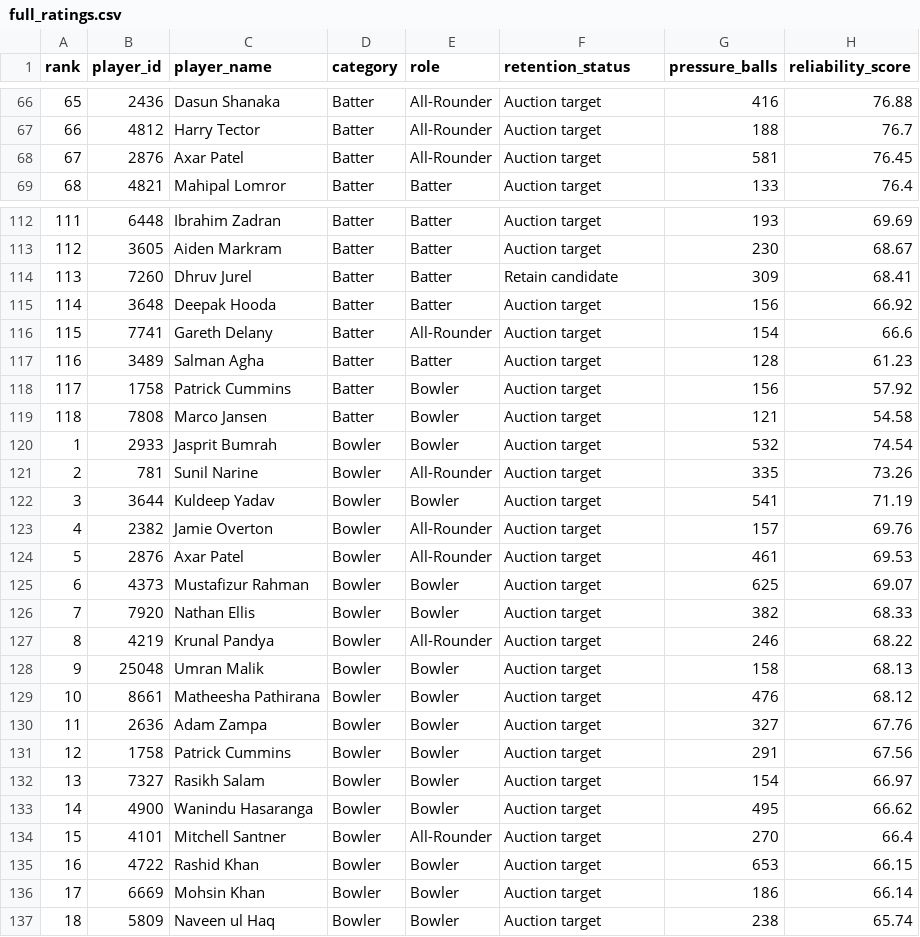
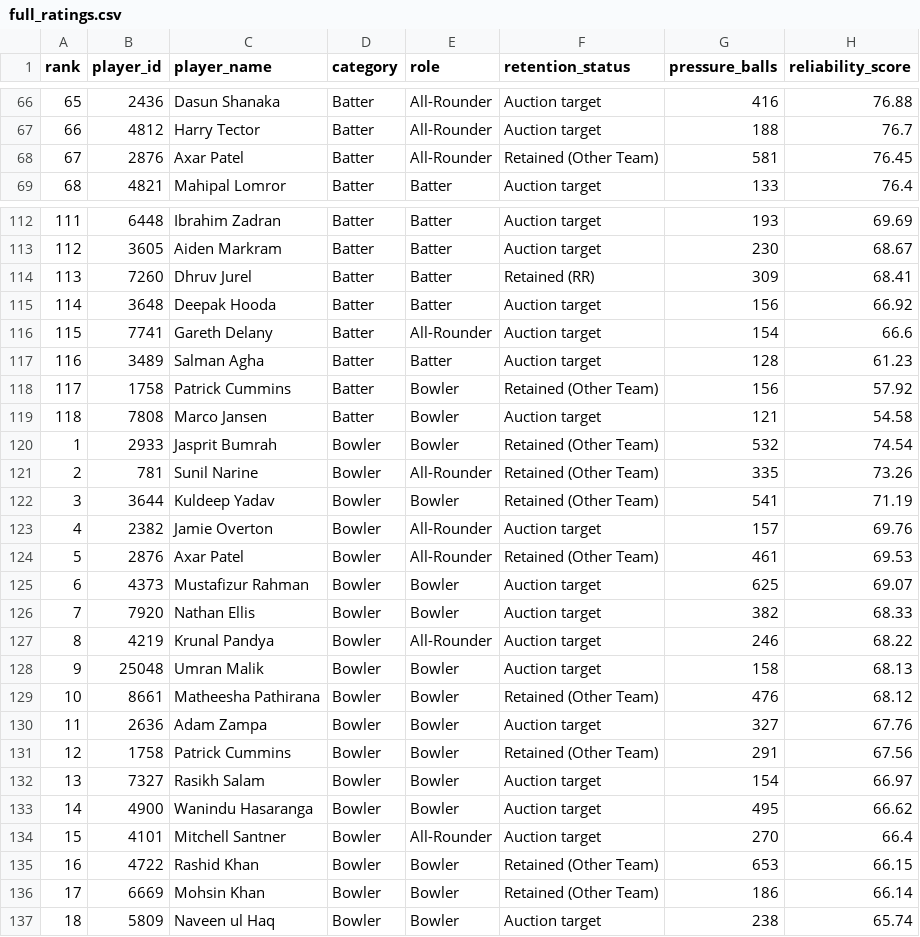
Before and after one commit to singhideepak40-hub/rr, a CSV file: outputs/full_ratings.csv, drawn as a sheet; only a part is shown, gaps mark what is left out; the diff covers the shown part only.

Commit message:
Add full IPL franchise retention filtering, realistic auction targets, and uncapped gems

```diff
--- a/outputs/full_ratings.csv
+++ b/outputs/full_ratings.csv
@@ -67,3 +67,3 @@ rank,player_id,player_name,category,role,retention_status,pressure_balls,reliabi
 66,4812,Harry Tector,Batter,All-Rounder,Auction target,188,76.7
-67,2876,Axar Patel,Batter,All-Rounder,Auction target,581,76.45
+67,2876,Axar Patel,Batter,All-Rounder,Retained (Other Team),581,76.45
 68,4821,Mahipal Lomror,Batter,Batter,Auction target,133,76.4
@@ -113,3 +113,3 @@ rank,player_id,player_name,category,role,retention_status,pressure_balls,reliabi
 112,3605,Aiden Markram,Batter,Batter,Auction target,230,68.67
-113,7260,Dhruv Jurel,Batter,Batter,Retain candidate,309,68.41
+113,7260,Dhruv Jurel,Batter,Batter,Retained (RR),309,68.41
 114,3648,Deepak Hooda,Batter,Batter,Auction target,156,66.92
@@ -117,9 +117,9 @@ rank,player_id,player_name,category,role,retention_status,pressure_balls,reliabi
 116,3489,Salman Agha,Batter,Batter,Auction target,128,61.23
-117,1758,Patrick Cummins,Batter,Bowler,Auction target,156,57.92
+117,1758,Patrick Cummins,Batter,Bowler,Retained (Other Team),156,57.92
 118,7808,Marco Jansen,Batter,Bowler,Auction target,121,54.58
-1,2933,Jasprit Bumrah,Bowler,Bowler,Auction target,532,74.54
-2,781,Sunil Narine,Bowler,All-Rounder,Auction target,335,73.26
-3,3644,Kuldeep Yadav,Bowler,Bowler,Auction target,541,71.19
+1,2933,Jasprit Bumrah,Bowler,Bowler,Retained (Other Team),532,74.54
+2,781,Sunil Narine,Bowler,All-Rounder,Retained (Other Team),335,73.26
+3,3644,Kuldeep Yadav,Bowler,Bowler,Retained (Other Team),541,71.19
 4,2382,Jamie Overton,Bowler,All-Rounder,Auction target,157,69.76
-5,2876,Axar Patel,Bowler,All-Rounder,Auction target,461,69.53
+5,2876,Axar Patel,Bowler,All-Rounder,Retained (Other Team),461,69.53
 6,4373,Mustafizur Rahman,Bowler,Bowler,Auction target,625,69.07
@@ -128,5 +128,5 @@ rank,player_id,player_name,category,role,retention_status,pressure_balls,reliabi
 9,25048,Umran Malik,Bowler,Bowler,Auction target,158,68.13
-10,8661,Matheesha Pathirana,Bowler,Bowler,Auction target,476,68.12
+10,8661,Matheesha Pathirana,Bowler,Bowler,Retained (Other Team),476,68.12
 11,2636,Adam Zampa,Bowler,Bowler,Auction target,327,67.76
-12,1758,Patrick Cummins,Bowler,Bowler,Auction target,291,67.56
+12,1758,Patrick Cummins,Bowler,Bowler,Retained (Other Team),291,67.56
 13,7327,Rasikh Salam,Bowler,Bowler,Auction target,154,66.97
@@ -134,4 +134,4 @@ rank,player_id,player_name,category,role,retention_status,pressure_balls,reliabi
 15,4101,Mitchell Santner,Bowler,All-Rounder,Auction target,270,66.4
-16,4722,Rashid Khan,Bowler,Bowler,Auction target,653,66.15
-17,6669,Mohsin Khan,Bowler,Bowler,Auction target,186,66.14
+16,4722,Rashid Khan,Bowler,Bowler,Retained (Other Team),653,66.15
+17,6669,Mohsin Khan,Bowler,Bowler,Retained (Other Team),186,66.14
 18,5809,Naveen ul Haq,Bowler,Bowler,Auction target,238,65.74
```
Also changed, not shown: 35 edited cells elsewhere in this file, outputs/top10_batters.csv, outputs/top10_bowlers.csv, 9 other files.
